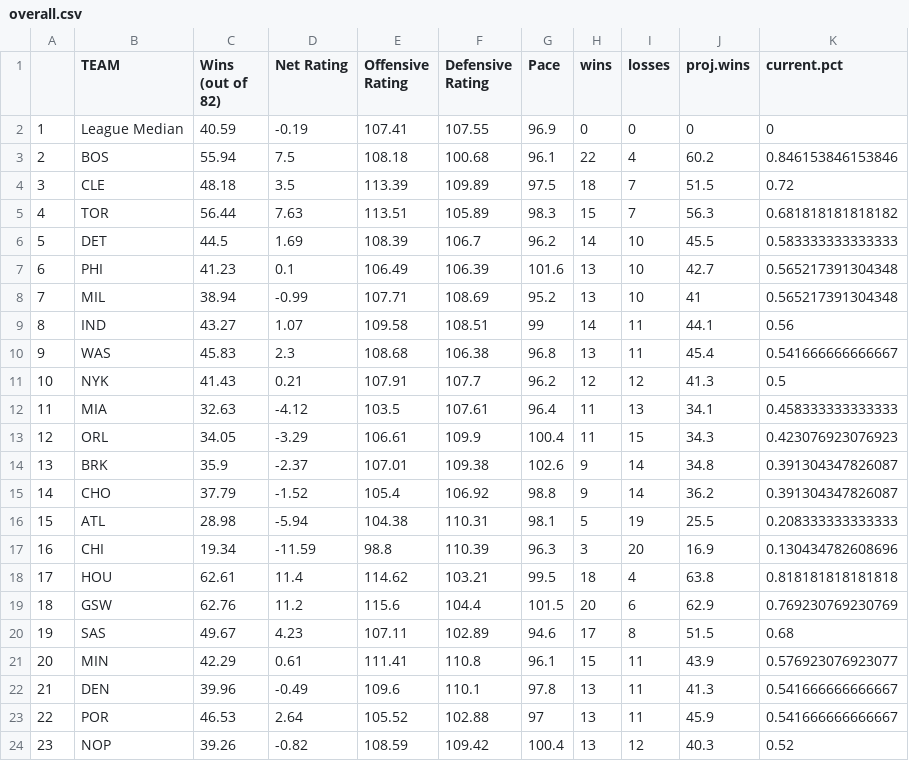
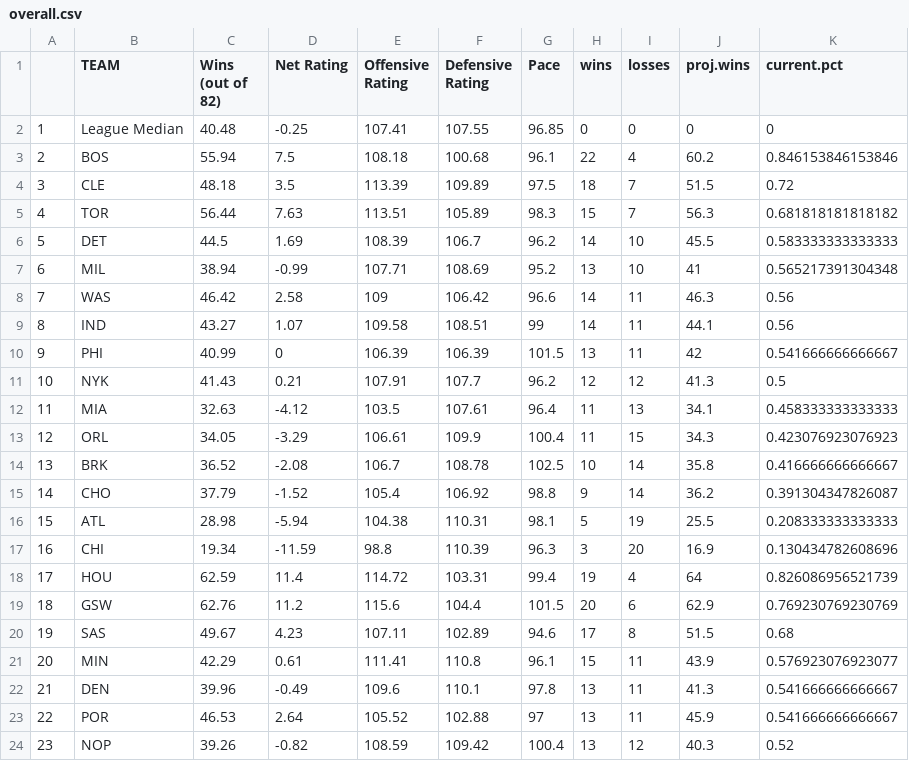
Before and after one commit to tvbassine/four.factors.data, a CSV file: overall.csv, drawn as a sheet; only a part is shown; the diff covers the shown part only.

```diff
--- a/overall.csv
+++ b/overall.csv
@@ -1,3 +1,3 @@
 "","TEAM ","Wins (out of 82) ","Net Rating ","Offensive Rating ","Defensive Rating ","Pace ","wins","losses","proj.wins","current.pct"
-"1","League Median",40.59,-0.19,107.41,107.55,96.9,0,0,0,0
+"1","League Median",40.48,-0.25,107.41,107.55,96.85,0,0,0,0
 "2","BOS",55.94,7.5,108.18,100.68,96.1,22,4,60.2,0.846153846153846
@@ -6,6 +6,6 @@
 "5","DET",44.5,1.69,108.39,106.7,96.2,14,10,45.5,0.583333333333333
-"6","PHI",41.23,0.1,106.49,106.39,101.6,13,10,42.7,0.565217391304348
-"7","MIL",38.94,-0.99,107.71,108.69,95.2,13,10,41,0.565217391304348
+"6","MIL",38.94,-0.99,107.71,108.69,95.2,13,10,41,0.565217391304348
+"7","WAS",46.42,2.58,109,106.42,96.6,14,11,46.3,0.56
 "8","IND",43.27,1.07,109.58,108.51,99,14,11,44.1,0.56
-"9","WAS",45.83,2.3,108.68,106.38,96.8,13,11,45.4,0.541666666666667
+"9","PHI",40.99,0,106.39,106.39,101.5,13,11,42,0.541666666666667
 "10","NYK",41.43,0.21,107.91,107.7,96.2,12,12,41.3,0.5
@@ -13,3 +13,3 @@
 "12","ORL",34.05,-3.29,106.61,109.9,100.4,11,15,34.3,0.423076923076923
-"13","BRK",35.9,-2.37,107.01,109.38,102.6,9,14,34.8,0.391304347826087
+"13","BRK",36.52,-2.08,106.7,108.78,102.5,10,14,35.8,0.416666666666667
 "14","CHO",37.79,-1.52,105.4,106.92,98.8,9,14,36.2,0.391304347826087
@@ -17,3 +17,3 @@
 "16","CHI",19.34,-11.59,98.8,110.39,96.3,3,20,16.9,0.130434782608696
-"17","HOU",62.61,11.4,114.62,103.21,99.5,18,4,63.8,0.818181818181818
+"17","HOU",62.59,11.4,114.72,103.31,99.4,19,4,64,0.826086956521739
 "18","GSW",62.76,11.2,115.6,104.4,101.5,20,6,62.9,0.769230769230769
```
Also changed, not shown: 40 edited cells elsewhere in this file, def.csv, off.csv.
